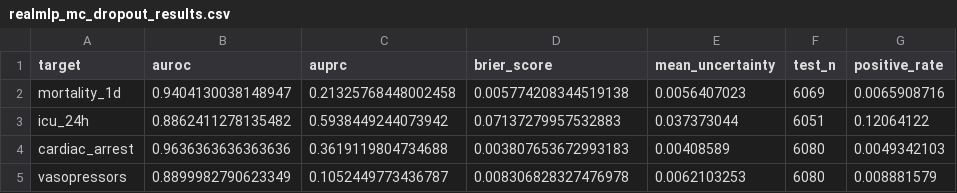
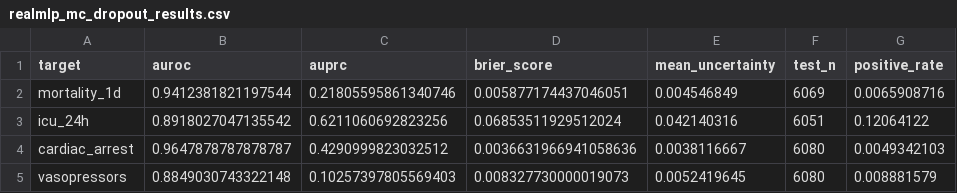
Before and after one commit to cookiehyun/Q-Model, a CSV file: realmlp_mc_dropout_results.csv, drawn as a sheet.

Commit message:
Reduce False alarms at difference uncertainty thresholds

```diff
--- a/realmlp_mc_dropout_results.csv
+++ b/realmlp_mc_dropout_results.csv
@@ -1,5 +1,5 @@
 target,auroc,auprc,brier_score,mean_uncertainty,test_n,positive_rate
-mortality_1d,0.9404130038148947,0.21325768448002458,0.005774208344519138,0.0056407023,6069,0.0065908716
-icu_24h,0.8862411278135482,0.5938449244073942,0.07137279957532883,0.037373044,6051,0.12064122
-cardiac_arrest,0.9636363636363636,0.3619119804734688,0.003807653672993183,0.00408589,6080,0.0049342103
-vasopressors,0.8899982790623349,0.1052449773436787,0.008306828327476978,0.0062103253,6080,0.008881579
+mortality_1d,0.9412381821197544,0.21805595861340746,0.005877174437046051,0.004546849,6069,0.0065908716
+icu_24h,0.8918027047135542,0.6211060692823256,0.06853511929512024,0.042140316,6051,0.12064122
+cardiac_arrest,0.9647878787878787,0.4290999823032512,0.0036631966941058636,0.0038116667,6080,0.0049342103
+vasopressors,0.8849030743322148,0.10257397805569403,0.008327730000019073,0.0052419645,6080,0.008881579
```
Also changed, not shown: 2 other files.
